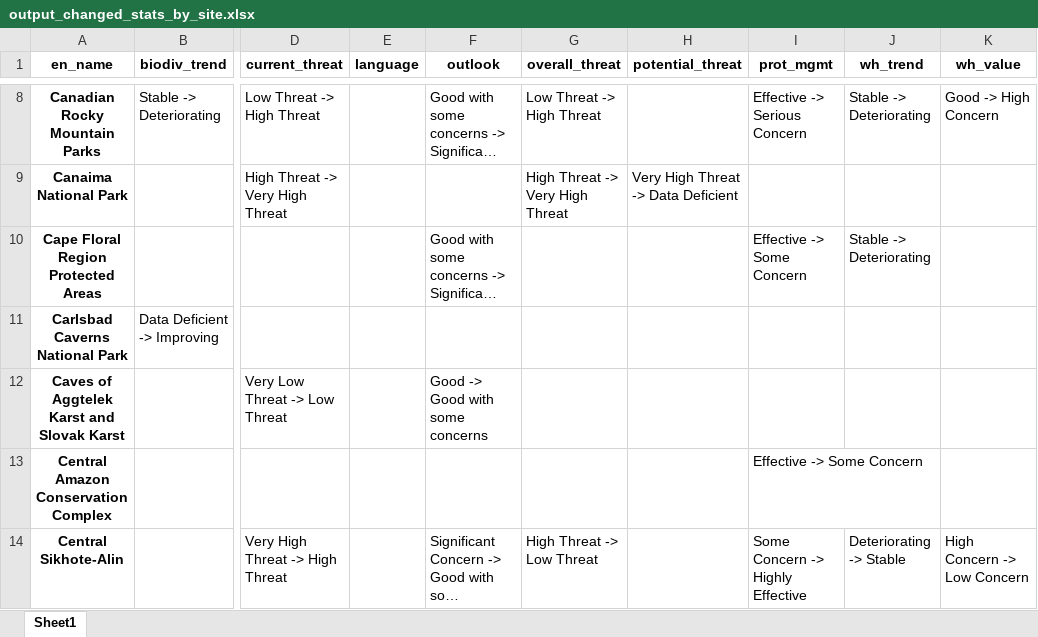
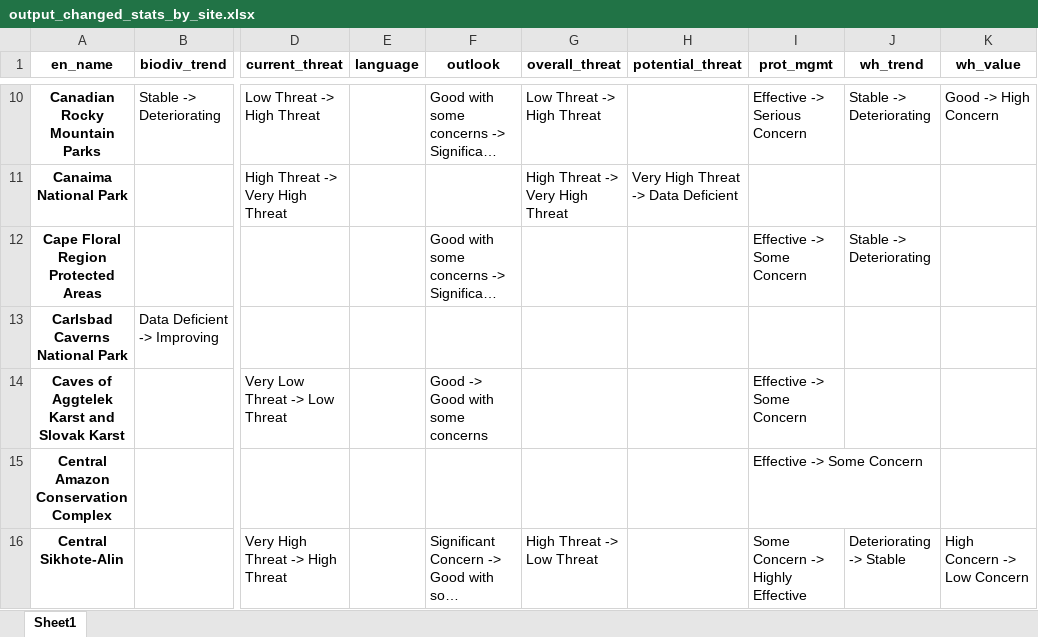
Before and after one commit to Yichuans/world-heritage-outlook-analysis, an Excel workbook: output_changed_stats_by_site.xlsx, sheet Sheet1, drawn as a sheet; only a part is shown, gaps mark what is left out; long unchanged cells end in …; values as stored, in another font and other column widths than the file's, no borders; addresses are those after the commit; the diff covers the shown part only; the diff names each change by its address in the sheet, - before the commit and + after, or states it on an @@ line.

```diff
--- a/output_changed_stats_by_site.xlsx (sheet Sheet1)
+++ b/output_changed_stats_by_site.xlsx (sheet Sheet1)
-I14 (prot_mgmt): (empty)
+I14 (prot_mgmt): Effective -> Some Concern
```
Also changed, not shown: 15 added rows and 8 edited cells elsewhere in this sheet, output_changed_stats.xlsx, output_cycle2014_summary.xlsx, 47 other files.
